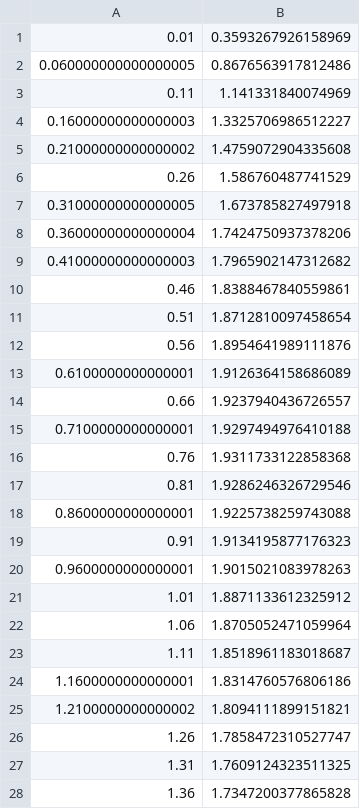
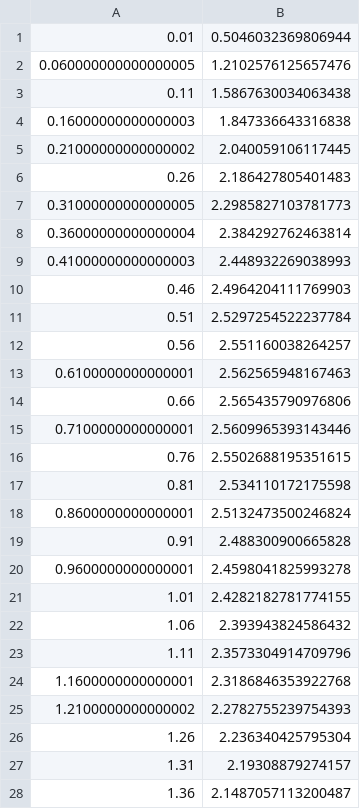
Before and after one commit to sgangaprasath/CollectiveTradeoff, a CSV file: plotData/vFull_Pe_0.025_lNu_0.125.csv, drawn as a sheet; only a part is shown; the diff covers the shown part only.

```diff
--- a/plotData/vFull_Pe_0.025_lNu_0.125.csv
+++ b/plotData/vFull_Pe_0.025_lNu_0.125.csv
@@ -1,28 +1,28 @@
-0.01,0.3593267926158969
-0.060000000000000005,0.8676563917812486
-0.11,1.141331840074969
-0.16000000000000003,1.3325706986512227
-0.21000000000000002,1.4759072904335608
-0.26,1.586760487741529
-0.31000000000000005,1.673785827497918
-0.36000000000000004,1.7424750937378206
-0.41000000000000003,1.7965902147312682
-0.46,1.8388467840559861
-0.51,1.8712810097458654
-0.56,1.8954641989111876
-0.6100000000000001,1.9126364158686089
-0.66,1.9237940436726557
-0.7100000000000001,1.9297494976410188
-0.76,1.9311733122858368
-0.81,1.9286246326729546
-0.8600000000000001,1.9225738259743088
-0.91,1.9134195877176323
-0.9600000000000001,1.9015021083978263
-1.01,1.8871133612325912
-1.06,1.8705052471059964
-1.11,1.8518961183018687
-1.1600000000000001,1.8314760576806186
-1.2100000000000002,1.8094111899151821
-1.26,1.7858472310527747
-1.31,1.7609124323511325
-1.36,1.7347200377865828
+0.01,0.5046032369806944
+0.060000000000000005,1.2102576125657476
+0.11,1.5867630034063438
+0.16000000000000003,1.847336643316838
+0.21000000000000002,2.040059106117445
+0.26,2.186427805401483
+0.31000000000000005,2.2985827103781773
+0.36000000000000004,2.384292762463814
+0.41000000000000003,2.448932269038993
+0.46,2.4964204111769903
+0.51,2.5297254522237784
+0.56,2.551160038264257
+0.6100000000000001,2.562565948167463
+0.66,2.565435790976806
+0.7100000000000001,2.5609965393143446
+0.76,2.5502688195351615
+0.81,2.534110172175598
+0.8600000000000001,2.5132473500246824
+0.91,2.488300900665828
+0.9600000000000001,2.4598041825993278
+1.01,2.4282182781774155
+1.06,2.393943824586432
+1.11,2.3573304914709796
+1.1600000000000001,2.3186846353922768
+1.2100000000000002,2.2782755239754393
+1.26,2.236340425795304
+1.31,2.19308879274157
+1.36,2.1487057113200487
```
Also changed, not shown: 35 edited cells elsewhere in this file, plotData/vFull_Pe_0.05_lNu_0.25.csv, plotData/vFull_Pe_0.1_lNu_0.5.csv, 21 other files.
